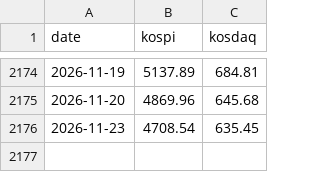
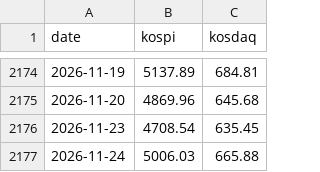
Before and after one commit to mungmoong1004/kofia-market-funds, a CSV file: docs/data/index.csv, drawn as a sheet; only a part is shown, gaps mark what is left out; the diff names each change by its address in the sheet, - before the commit and + after, or states it on an @@ line.

```diff
--- a/docs/data/index.csv
+++ b/docs/data/index.csv
+row 2177: 2026-11-24 | 5006.03 | 665.88
```
Also changed, not shown: 1 other file.
